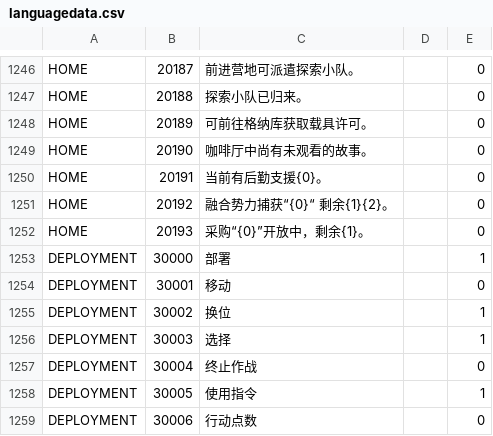
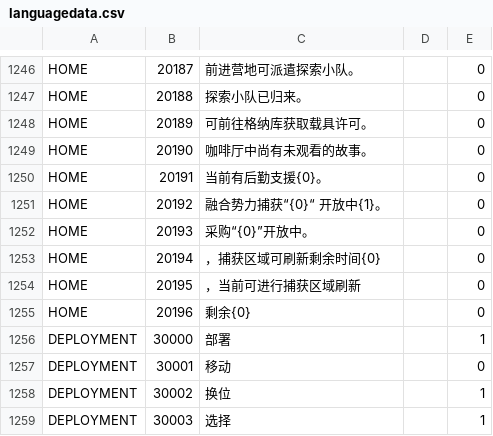
Before and after one commit to gf-data-tools/gf-data-ch, a CSV file: asset/textdata/language/languagedata.csv, drawn as a sheet; only a part is shown, gaps mark what is left out; the shorter side is filled out with more unchanged rows.

```diff
--- a/asset/textdata/language/languagedata.csv
+++ b/asset/textdata/language/languagedata.csv
@@ -1250,4 +1250,7 @@ HOME,20190,咖啡厅中尚有未观看的故事。,,0
 HOME,20191,当前有后勤支援{0}。,,0
-HOME,20192,融合势力捕获“{0}“ 剩余{1}{2}。,,0
-HOME,20193,采购“{0}”开放中，剩余{1}。,,0
+HOME,20192,融合势力捕获“{0}“ 开放中{1}。,,0
+HOME,20193,采购“{0}”开放中。,,0
+HOME,20194,，捕获区域可刷新剩余时间{0},,0
+HOME,20195,，当前可进行捕获区域刷新,,0
+HOME,20196,剩余{0},,0
 DEPLOYMENT,30000,部署,,1
```
Also changed, not shown: 8 other files.
